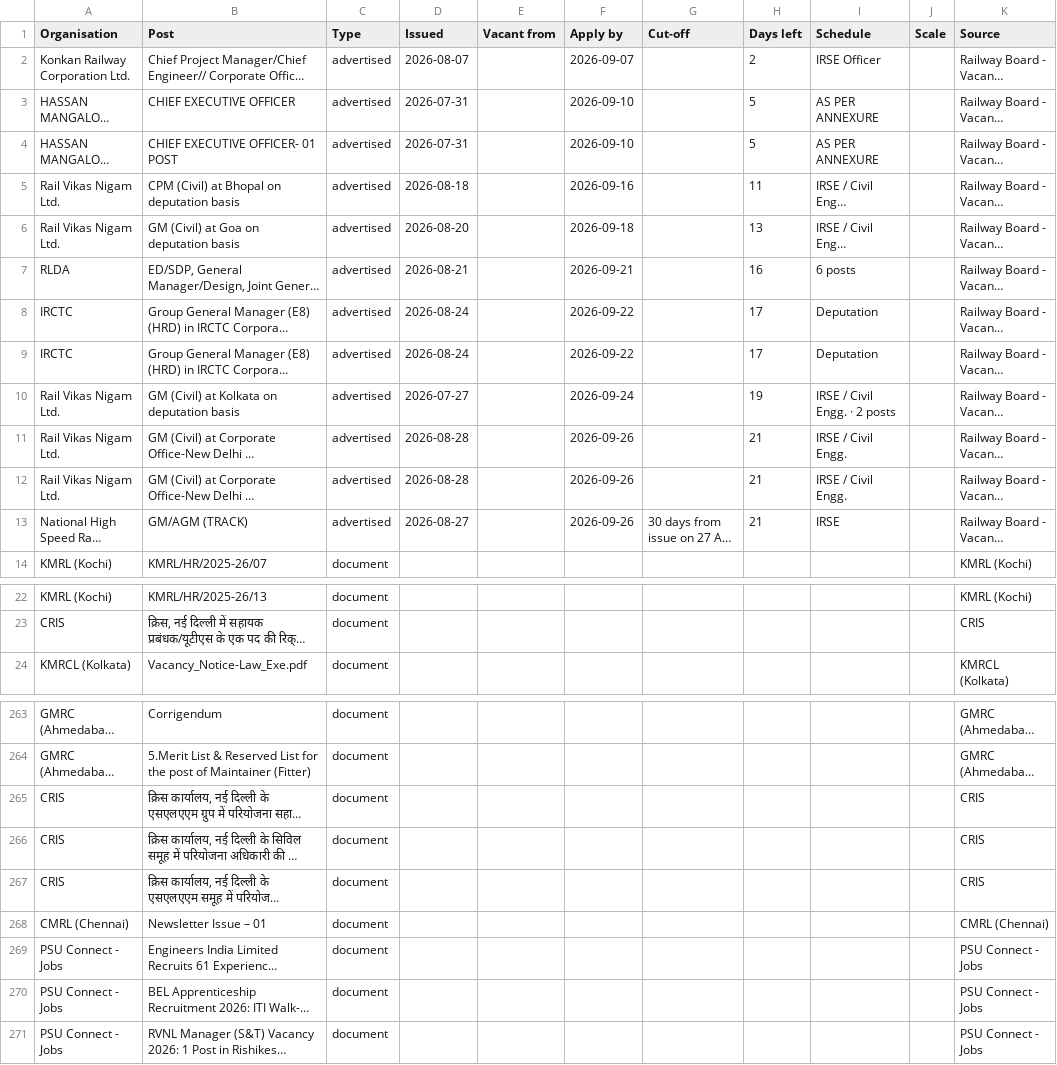
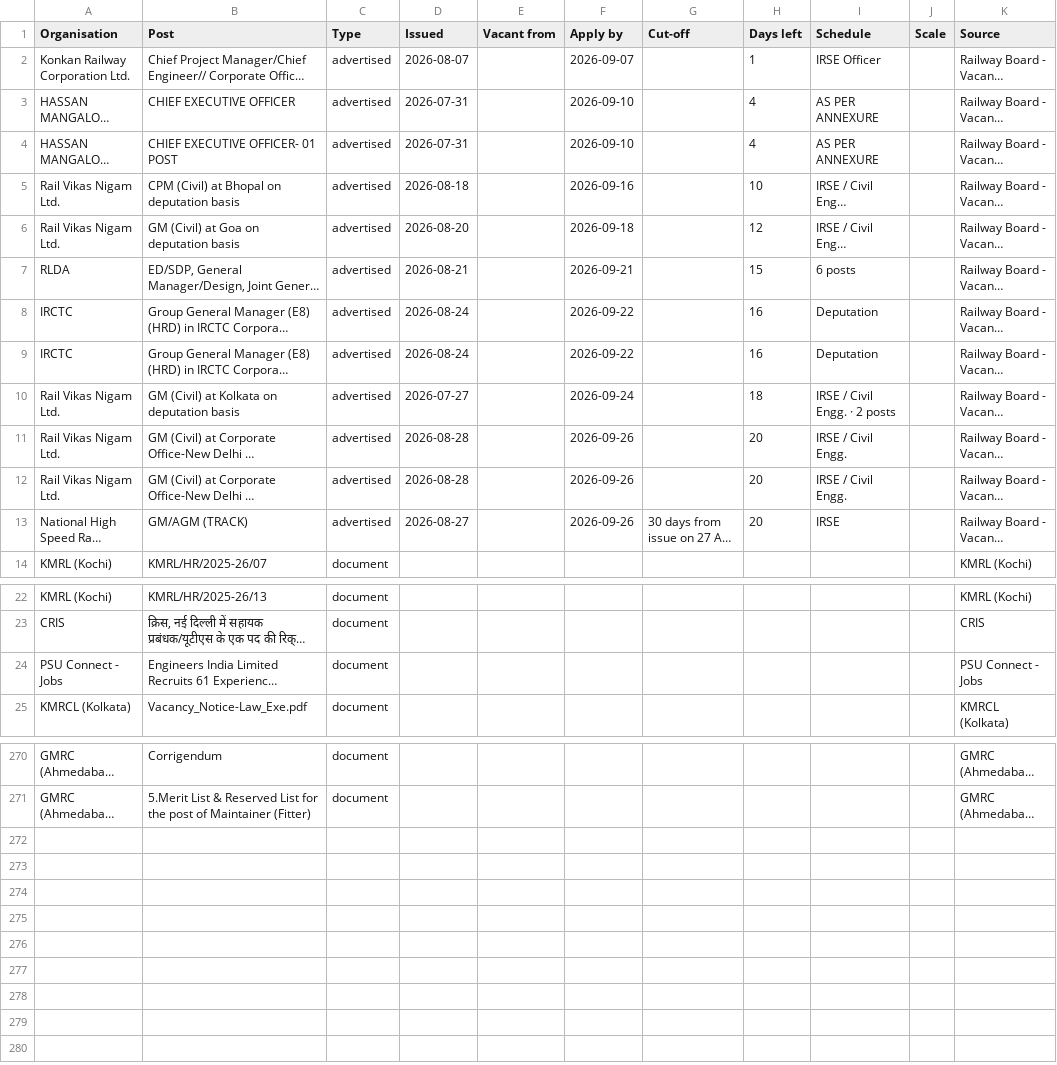
Before and after one commit to HarshLohiya/vacancy-board, a CSV file: docs/vacancies.csv, drawn as a sheet; only a part is shown, gaps mark what is left out; long unchanged cells end in …; the diff names each change by its address in the sheet, - before the commit and + after, or states it on an @@ line.

```diff
--- a/docs/vacancies.csv
+++ b/docs/vacancies.csv
-H2 (Days left): 2
+H2 (Days left): 1
-H3:H4 (Days left): 5
+H3:H4 (Days left): 4
-H5 (Days left): 11
+H5 (Days left): 10
-H6 (Days left): 13
+H6 (Days left): 12
-H7 (Days left): 16
+H7 (Days left): 15
-H8:H9 (Days left): 17
+H8:H9 (Days left): 16
-H10 (Days left): 19
+H10 (Days left): 18
-H11:H13 (Days left): 21
+H11:H13 (Days left): 20
@@ row 269 moved to row 24: PSU Connect - Jobs @@
@@ row 265 moved to row 155: CRIS @@
@@ row 266 moved to row 66: CRIS @@
@@ row 267 moved to row 108: CRIS @@
@@ row 268 moved to row 68: CMRL (Chennai) @@
@@ row 270 moved to row 232: PSU Connect - Jobs @@
@@ row 271 moved to row 34: PSU Connect - Jobs @@
```
Also changed, not shown: 2 other files.
